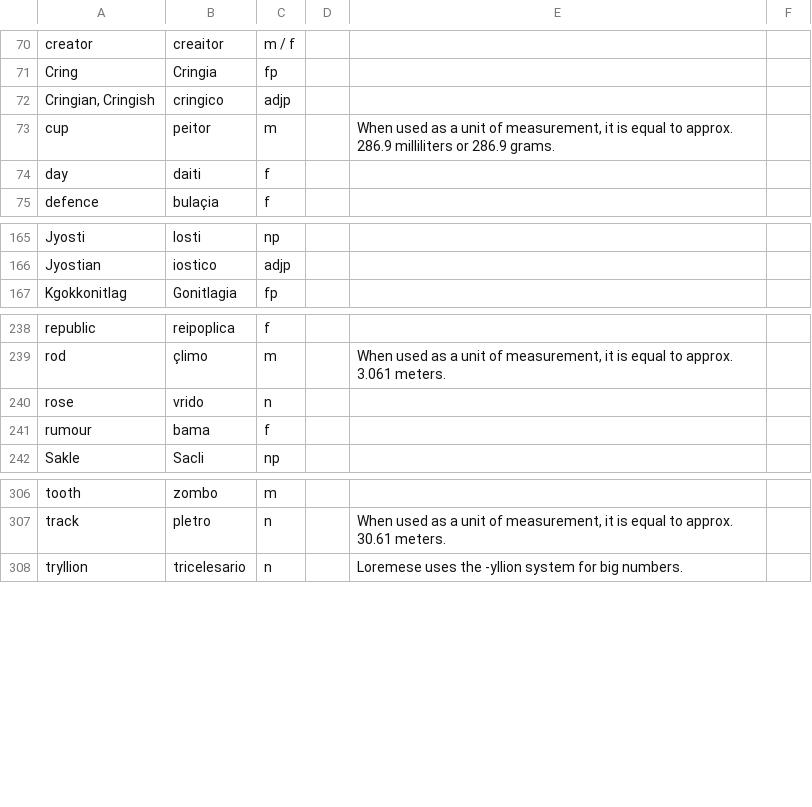
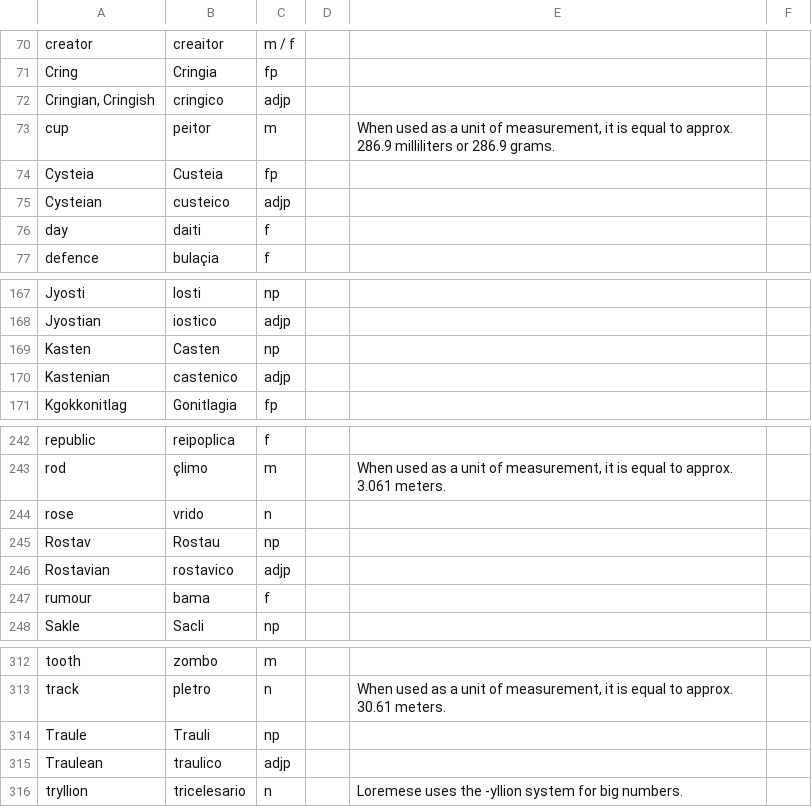
Before and after one commit to baphometenreal/balls.skin, a CSV file: LoT/dictionary/loremese/words.csv, drawn as a sheet; only a part is shown, gaps mark what is left out; the diff names each change by its address in the sheet, - before the commit and + after, or states it on an @@ line.

Commit message:
Update words.csv

```diff
--- a/LoT/dictionary/loremese/words.csv
+++ b/LoT/dictionary/loremese/words.csv
+row 74: Cysteia | Custeia | fp
+row 75: Cysteian | custeico | adjp
+row 169: Kasten | Casten | np
+row 170: Kastenian | castenico | adjp
+row 245: Rostav | Rostau | np
+row 246: Rostavian | rostavico | adjp
+row 314: Traule | Trauli | np
+row 315: Traulean | traulico | adjp
```
